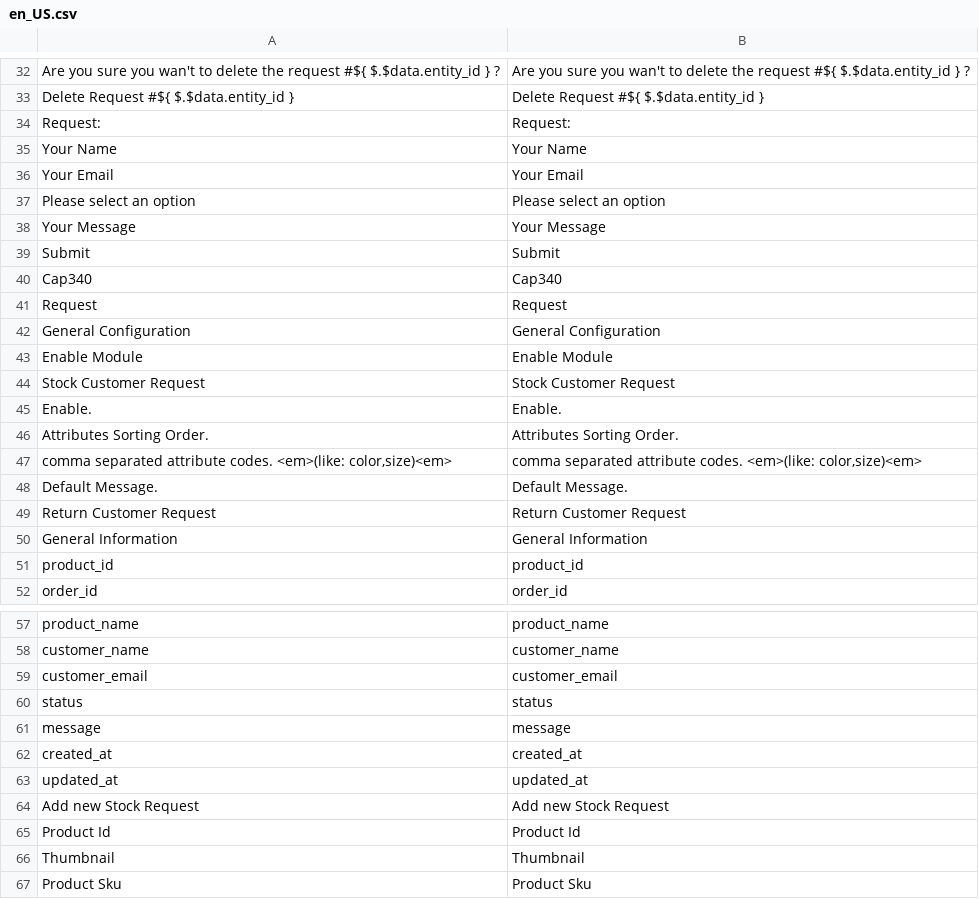
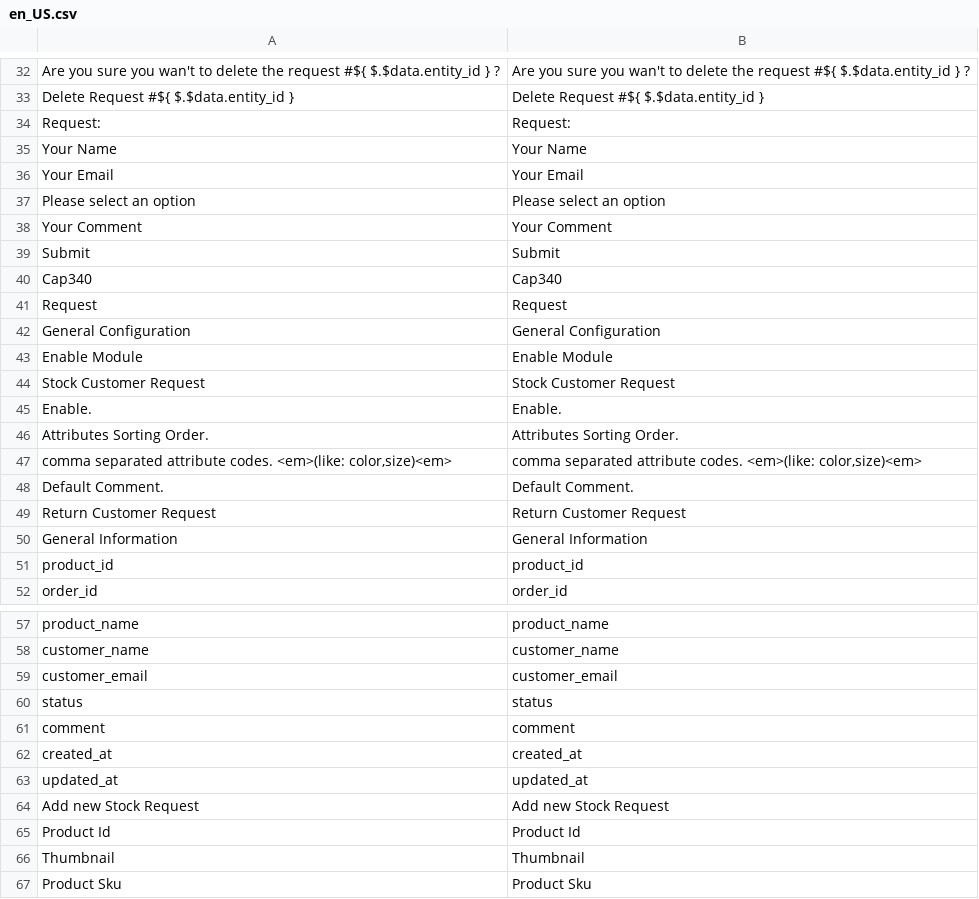
Before and after one commit to cap340/CustomerRequest, a CSV file: i18n/en_US.csv, drawn as a sheet; only a part is shown, gaps mark what is left out; removed rows and columns are numbered as before the commit, all else as after; the diff names each change by its address in the sheet, - before the commit and + after, or states it on an @@ line.

```diff
--- a/i18n/en_US.csv
+++ b/i18n/en_US.csv
-row 38: Your Message | Your Message
+row 38: Your Comment | Your Comment
-row 48: Default Message. | Default Message.
+row 48: Default Comment. | Default Comment.
-row 61: message | message
+row 61: comment | comment
```
Also changed, not shown: i18n/fr_FR.csv, 12 other files.
